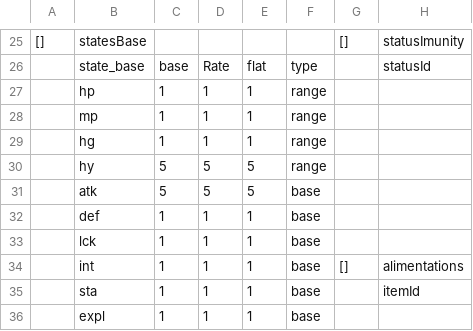
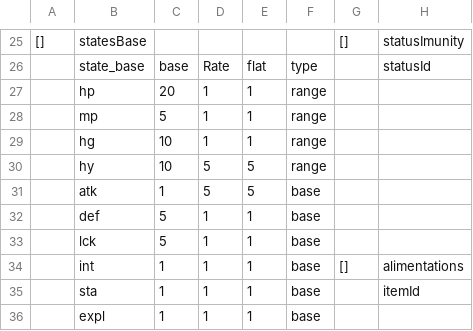
Before and after one commit to djmisterjon/ANFT, a CSV file: data/base/p0.csv, drawn as a sheet; only a part is shown, gaps mark what is left out; the diff names each change by its address in the sheet, - before the commit and + after, or states it on an @@ line.

```diff
--- a/data/base/p0.csv
+++ b/data/base/p0.csv
-C27: 1
+C27: 20
-C28: 1
+C28: 5
-C29: 1
+C29: 10
-C30: 5
+C30: 10
-C31: 5
+C31: 1
-C32:C33: 1
+C32:C33: 5
```
Also changed, not shown: 11 other files.
